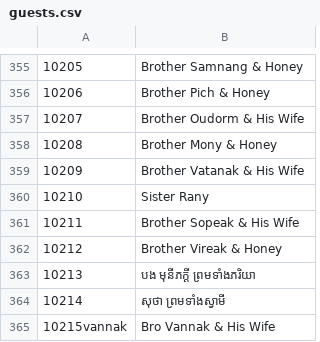
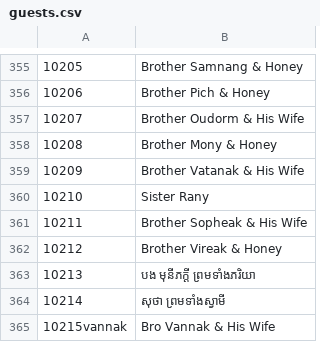
Before and after one commit to saly-app/saly-app.github.io, a CSV file: apps/saly/guests.csv, drawn as a sheet; only a part is shown, gaps mark what is left out.

Commit message:
update new list

```diff
--- a/apps/saly/guests.csv
+++ b/apps/saly/guests.csv
@@ -360,3 +360,3 @@
 10210,Sister Rany
-10211,Brother Sopeak & His Wife
+10211,Brother Sopheak & His Wife
 10212,Brother Vireak  & Honey
```
